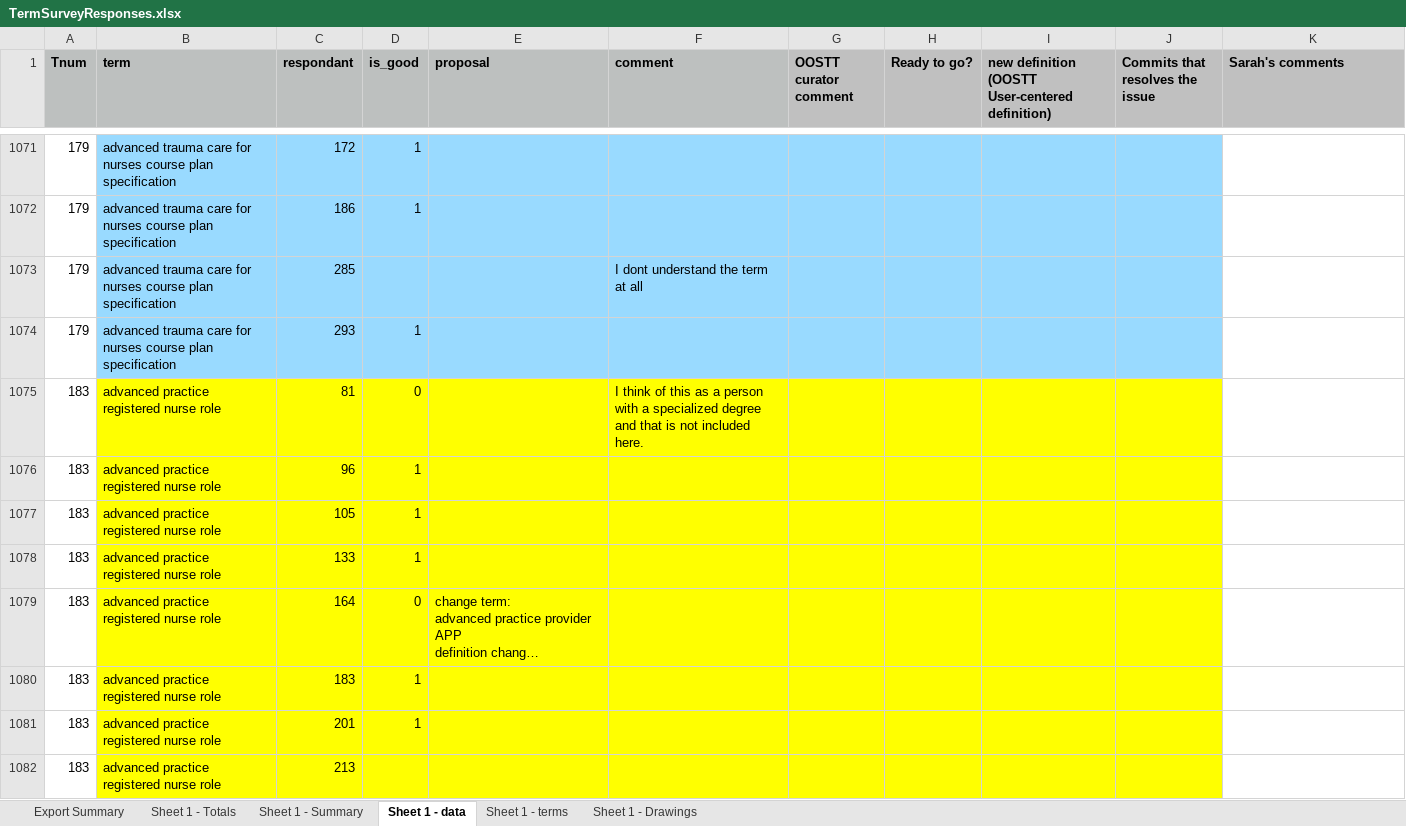
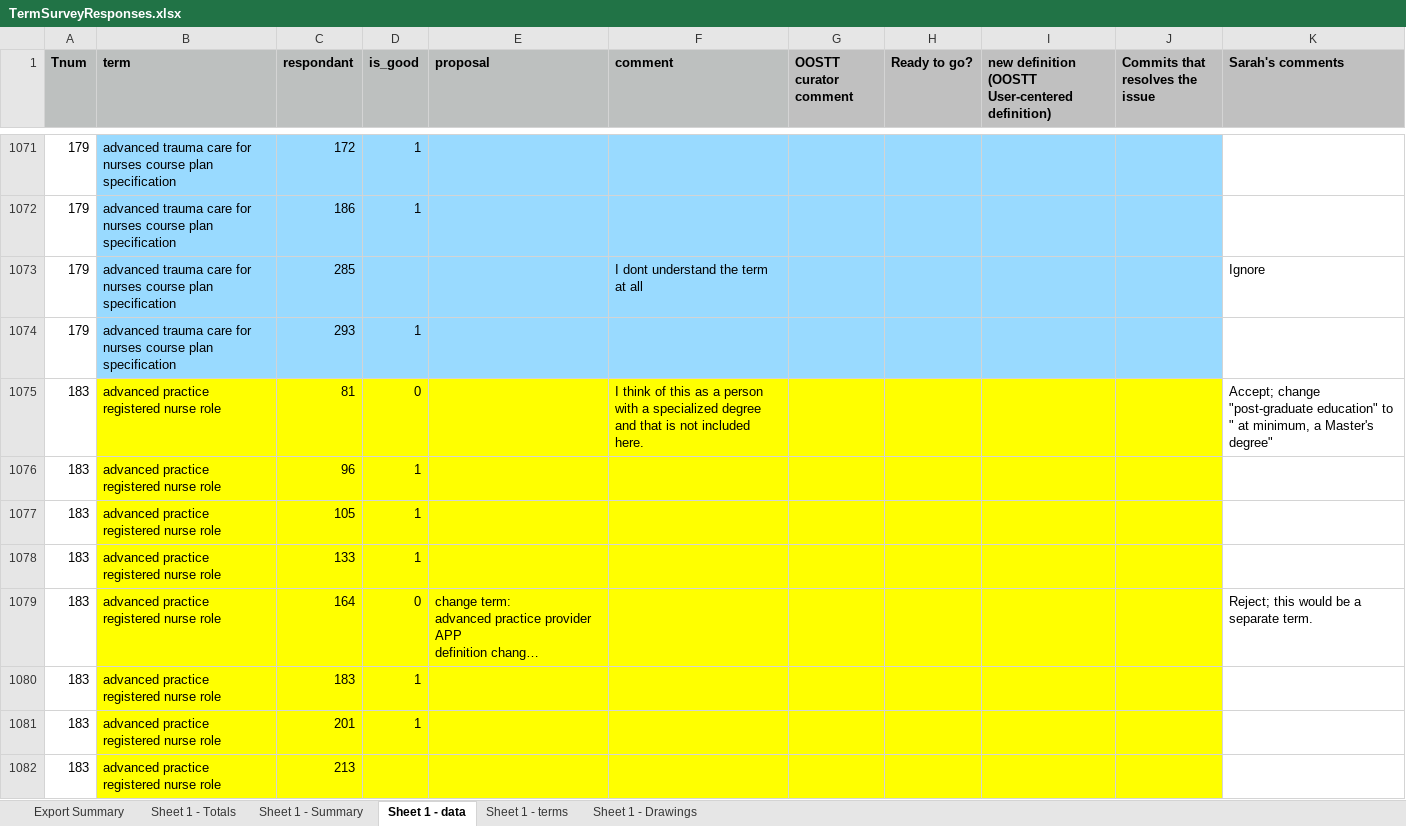
Before and after one commit to OOSTT/OOSTT, an Excel workbook: TermSurveyResponses.xlsx, sheet Sheet 1 - data, drawn as a sheet; only a part is shown, gaps mark what is left out; long unchanged cells end in …; values as stored, in another font and other column widths than the file's, no borders; conditional formats not drawn; the diff covers the shown part only; the diff names each change by its address in the sheet, - before the commit and + after, or states it on an @@ line.

Commit message:
updated excel sheet

```diff
--- a/TermSurveyResponses.xlsx (sheet Sheet 1 - data)
+++ b/TermSurveyResponses.xlsx (sheet Sheet 1 - data)
-K1073 (Sarah's comments): (empty)
+K1073 (Sarah's comments): Ignore
-K1075 (Sarah's comments): (empty)
+K1075 (Sarah's comments): Accept; change "post-graduate education" to " at minimum, a Master's degree"
-K1079 (Sarah's comments): (empty)
+K1079 (Sarah's comments): Reject; this would be a separate term.
```
Also changed, not shown: 155 edited cells and cell formats elsewhere in this sheet.
